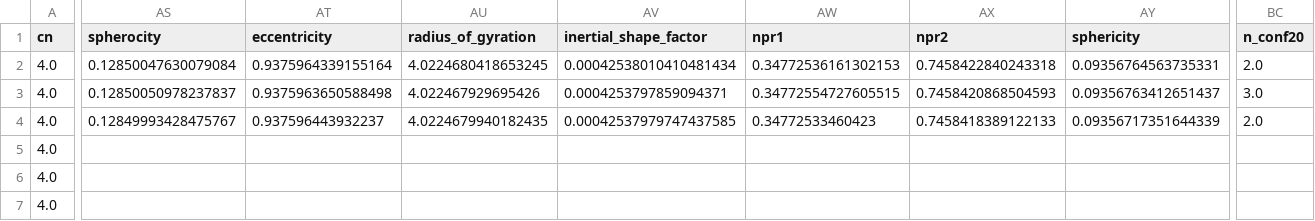
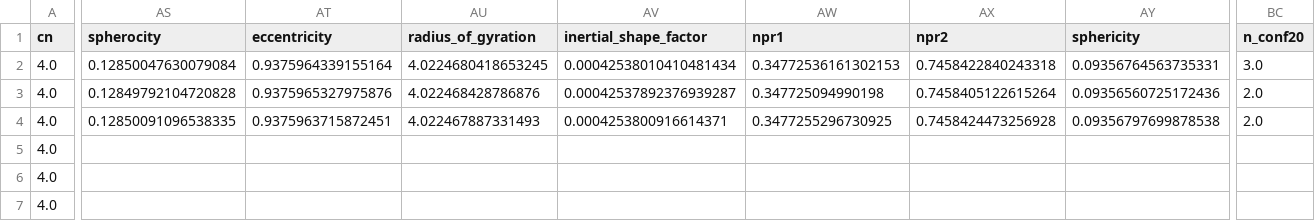
Before and after one commit to kjappelbaum/moffragmentor, a CSV file: tests_harvest/LASYOU/descriptors.csv, drawn as a sheet; only a part is shown, gaps mark what is left out; the diff covers the shown part only; the diff names each change by its address in the sheet, - before the commit and + after, or states it on an @@ line.

```diff
--- a/tests_harvest/LASYOU/descriptors.csv
+++ b/tests_harvest/LASYOU/descriptors.csv
-BC2 (n_conf20): 2.0
+BC2 (n_conf20): 3.0
-AS3 (spherocity): 0.12850050978237837
+AS3 (spherocity): 0.12849792104720828
-AT3 (eccentricity): 0.9375963650588498
+AT3 (eccentricity): 0.9375965327975876
-AU3 (radius_of_gyration): 4.022467929695426
+AU3 (radius_of_gyration): 4.022468428786876
-AV3 (inertial_shape_factor): 0.0004253797859094371
+AV3 (inertial_shape_factor): 0.00042537892376939287
-AW3 (npr1): 0.34772554727605515
+AW3 (npr1): 0.347725094990198
-AX3 (npr2): 0.7458420868504593
+AX3 (npr2): 0.7458405122615264
-AY3 (sphericity): 0.09356763412651437
+AY3 (sphericity): 0.09356560725172436
-BC3 (n_conf20): 3.0
+BC3 (n_conf20): 2.0
-AS4 (spherocity): 0.12849993428475767
+AS4 (spherocity): 0.12850091096538335
-AT4 (eccentricity): 0.937596443932237
+AT4 (eccentricity): 0.9375963715872451
-AU4 (radius_of_gyration): 4.0224679940182435
+AU4 (radius_of_gyration): 4.022467887331493
-AV4 (inertial_shape_factor): 0.00042537979747437585
+AV4 (inertial_shape_factor): 0.0004253800916614371
-AW4 (npr1): 0.34772533460423
+AW4 (npr1): 0.3477255296730925
-AX4 (npr2): 0.7458418389122133
+AX4 (npr2): 0.7458424473256928
-AY4 (sphericity): 0.09356717351644339
+AY4 (sphericity): 0.09356797699878538
```
Also changed, not shown: 6 edited cells elsewhere in this file, 2 other files.
